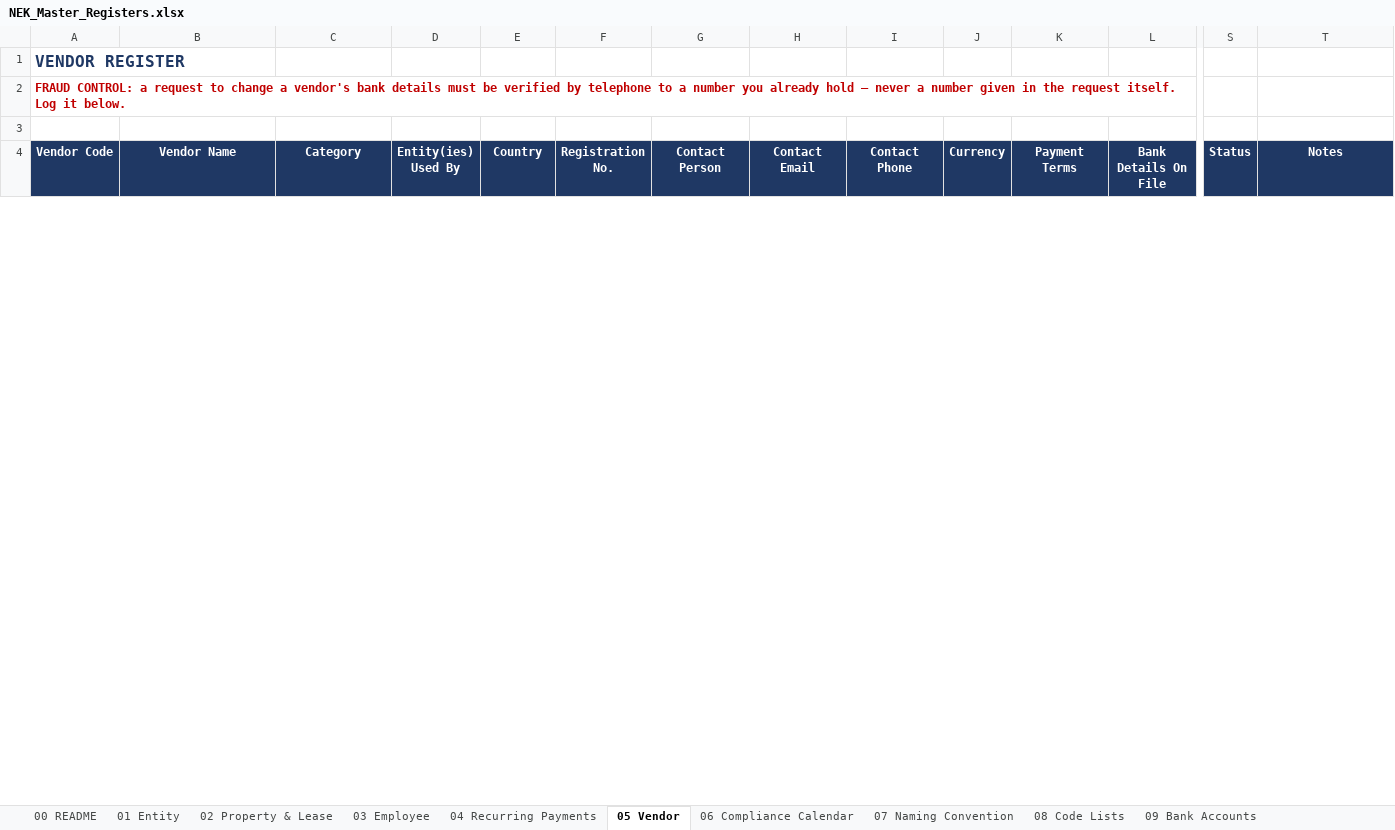
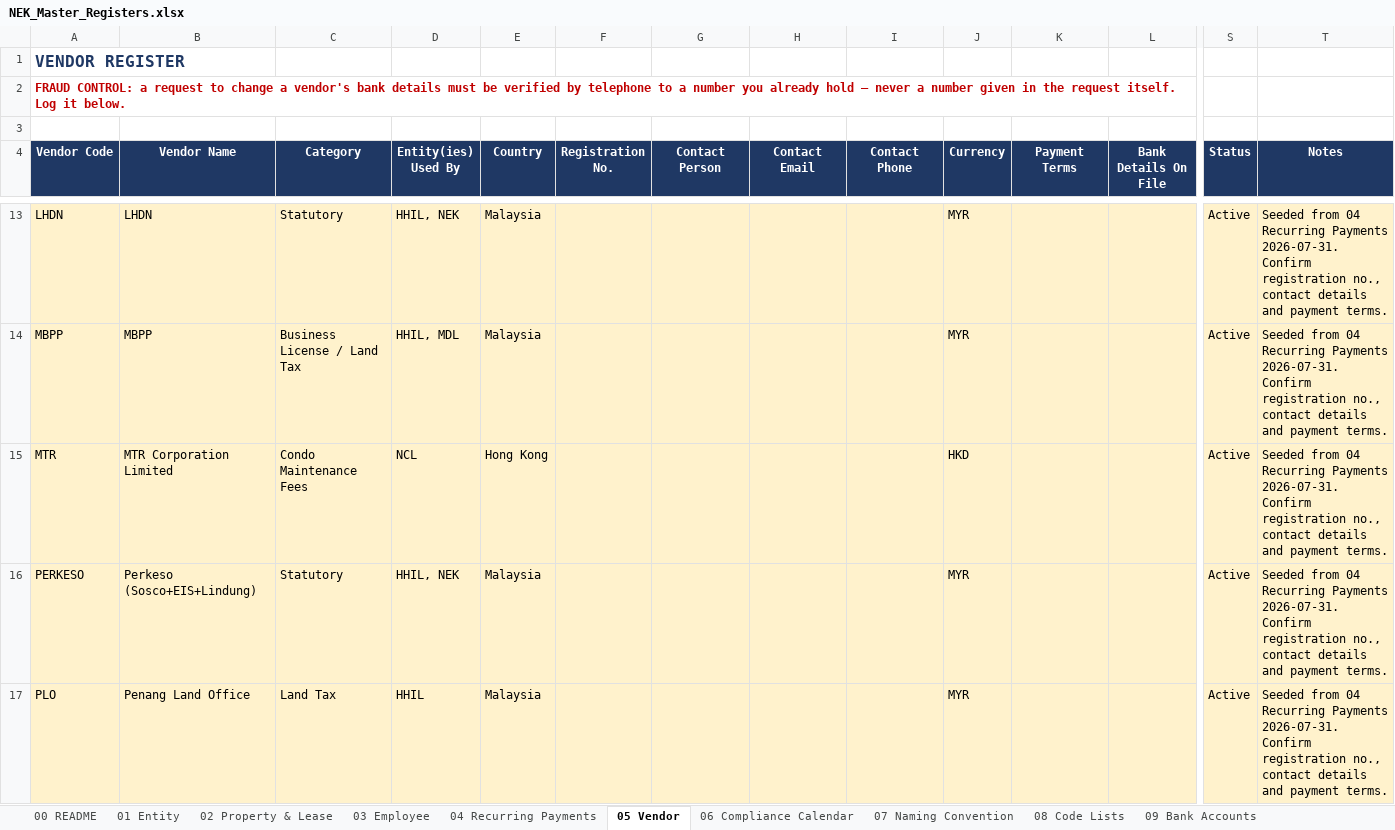
Before and after one commit to timothynhl92/nek-ops, an Excel workbook: registers/NEK_Master_Registers.xlsx, sheet 05 Vendor, drawn as a sheet; only a part is shown, gaps mark what is left out; values as stored, in another font and other column widths than the file's, no borders; rows hold the shown columns only; the diff covers the shown part only; the diff names each change by its address in the sheet, - before the commit and + after, or states it on an @@ line.

```diff
--- a/registers/NEK_Master_Registers.xlsx (sheet 05 Vendor)
+++ b/registers/NEK_Master_Registers.xlsx (sheet 05 Vendor)
+row 13: LHDN | LHDN | Statutory | HHIL, NEK | Malaysia |  |  |  |  | MYR |  |  | Active | Seeded from 04 Recurring Payments 2026-07-31. Confirm registration no., contact details and payment terms.
+row 14: MBPP | MBPP | Business License / Land Tax | HHIL, MDL | Malaysia |  |  |  |  | MYR |  |  | Active | Seeded from 04 Recurring Payments 2026-07-31. Confirm registration no., contact details and payment terms.
+row 15: MTR | MTR Corporation Limited | Condo Maintenance Fees | NCL | Hong Kong |  |  |  |  | HKD |  |  | Active | Seeded from 04 Recurring Payments 2026-07-31. Confirm registration no., contact details and payment terms.
+row 16: PERKESO | Perkeso (Sosco+EIS+Lindung) | Statutory | HHIL, NEK | Malaysia |  |  |  |  | MYR |  |  | Active | Seeded from 04 Recurring Payments 2026-07-31. Confirm registration no., contact details and payment terms.
+row 17: PLO | Penang Land Office | Land Tax | HHIL | Malaysia |  |  |  |  | MYR |  |  | Active | Seeded from 04 Recurring Payments 2026-07-31. Confirm registration no., contact details and payment terms.
```
Also changed, not shown: 12 added rows and 1 removed row elsewhere in this sheet, sheet 06 Compliance Calendar, sheet 02 Property & Lease, sheet 08 Code Lists, sheet 09 Bank Accounts, 1 other file.
